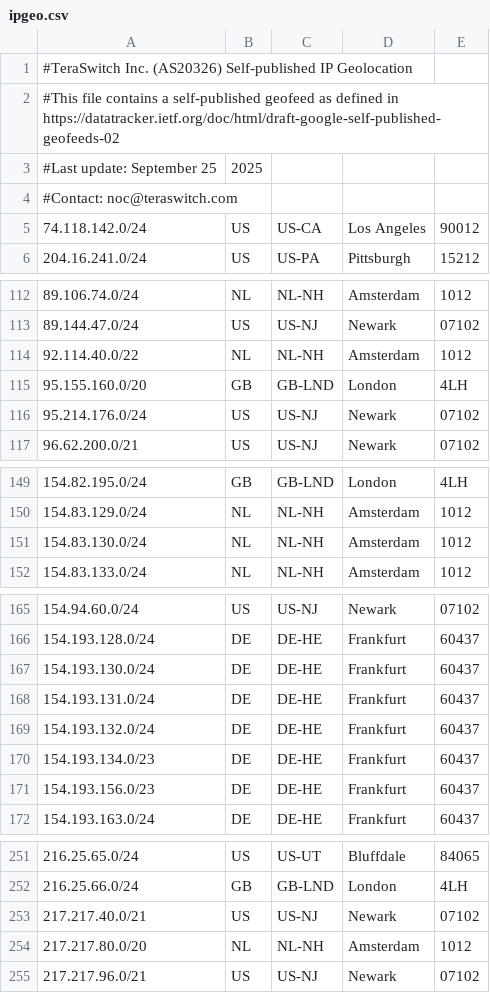
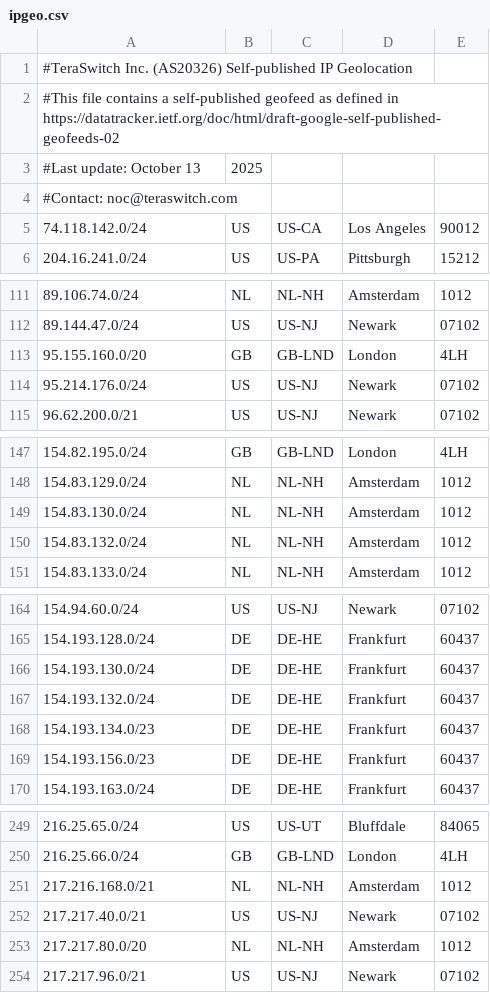
Before and after one commit to TeraSwitch/as20326.com, a CSV file: ipgeo.csv, drawn as a sheet; only a part is shown, gaps mark what is left out; the diff covers the shown part only.

```diff
--- a/ipgeo.csv
+++ b/ipgeo.csv
@@ -2,3 +2,3 @@
 #This file contains a self-published geofeed as defined in https://datatracker.ietf.org/doc/html/draft-google-self-published-geofeeds-02
-#Last update: September 25, 2025
+#Last update: October 13, 2025
 #Contact: noc@teraswitch.com
@@ -113,3 +112,2 @@
 89.144.47.0/24,US,US-NJ,Newark,07102
-92.114.40.0/22,NL,NL-NH,Amsterdam,1012
 95.155.160.0/20,GB,GB-LND,London,4LH
@@ -151,2 +149,3 @@
 154.83.130.0/24,NL,NL-NH,Amsterdam,1012
+154.83.132.0/24,NL,NL-NH,Amsterdam,1012
 154.83.133.0/24,NL,NL-NH,Amsterdam,1012
@@ -167,3 +166,2 @@
 154.193.130.0/24,DE,DE-HE,Frankfurt,60437
-154.193.131.0/24,DE,DE-HE,Frankfurt,60437
 154.193.132.0/24,DE,DE-HE,Frankfurt,60437
@@ -252,2 +250,3 @@
 216.25.66.0/24,GB,GB-LND,London,4LH
+217.216.168.0/21,NL,NL-NH,Amsterdam,1012
 217.217.40.0/21,US,US-NJ,Newark,07102
```
Also changed, not shown: 3 added rows and 4 removed rows elsewhere in this file.
